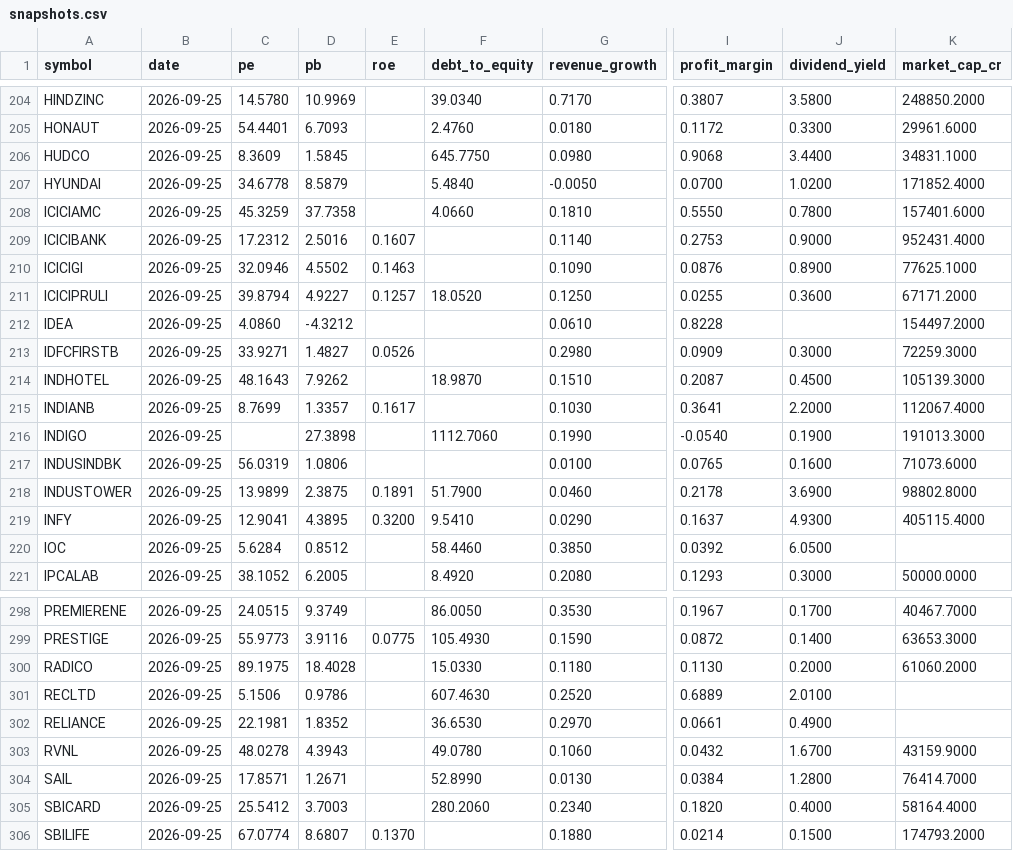
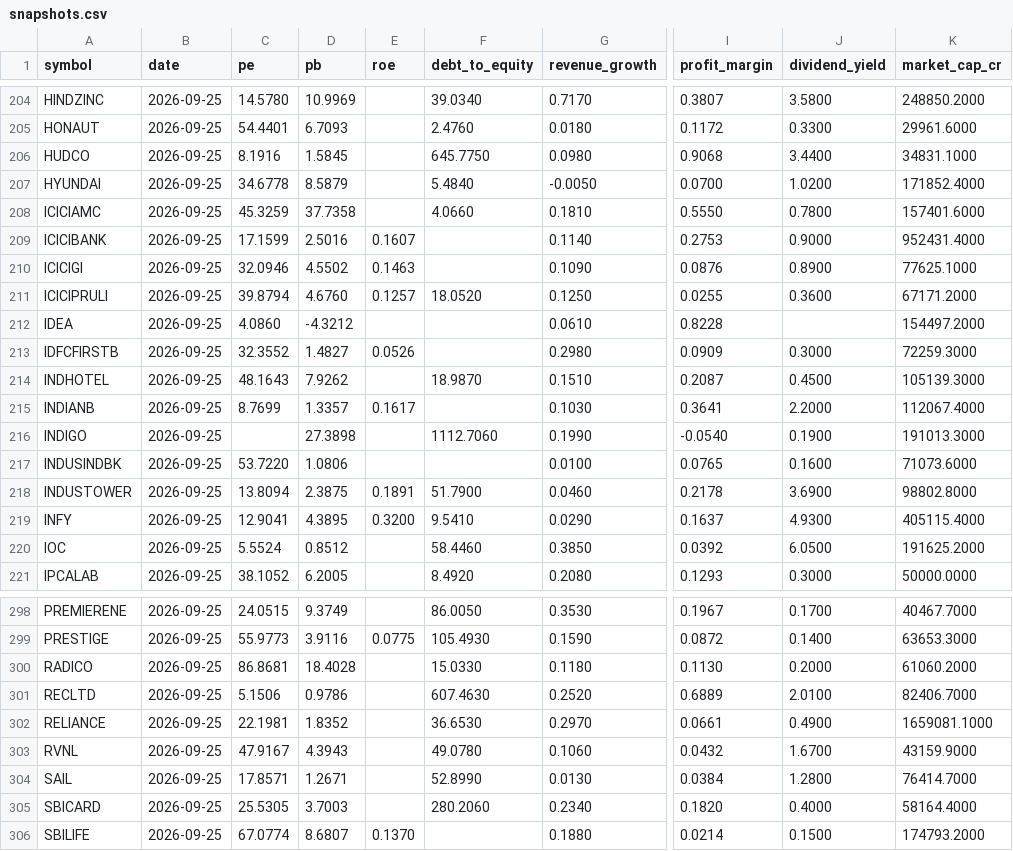
Before and after one commit to san1eev1/Stock-predictor, a CSV file: fundamentals/snapshots.csv, drawn as a sheet; only a part is shown, gaps mark what is left out; the diff covers the shown part only; the diff names each change by its address in the sheet, - before the commit and + after, or states it on an @@ line.

```diff
--- a/fundamentals/snapshots.csv
+++ b/fundamentals/snapshots.csv
-C206 (pe): 8.3609
+C206 (pe): 8.1916
-C209 (pe): 17.2312
+C209 (pe): 17.1599
-D211 (pb): 4.9227
+D211 (pb): 4.6760
-C213 (pe): 33.9271
+C213 (pe): 32.3552
-C217 (pe): 56.0319
+C217 (pe): 53.7220
-C218 (pe): 13.9899
+C218 (pe): 13.8094
-C220 (pe): 5.6284
+C220 (pe): 5.5524
-K220 (market_cap_cr): (empty)
+K220 (market_cap_cr): 191625.2000
-C300 (pe): 89.1975
+C300 (pe): 86.8681
-K301 (market_cap_cr): (empty)
+K301 (market_cap_cr): 82406.7000
-K302 (market_cap_cr): (empty)
+K302 (market_cap_cr): 1659081.1000
-C303 (pe): 48.0278
+C303 (pe): 47.9167
-C305 (pe): 25.5412
+C305 (pe): 25.5305
```
Also changed, not shown: 72 edited cells elsewhere in this file, 36 other files.
